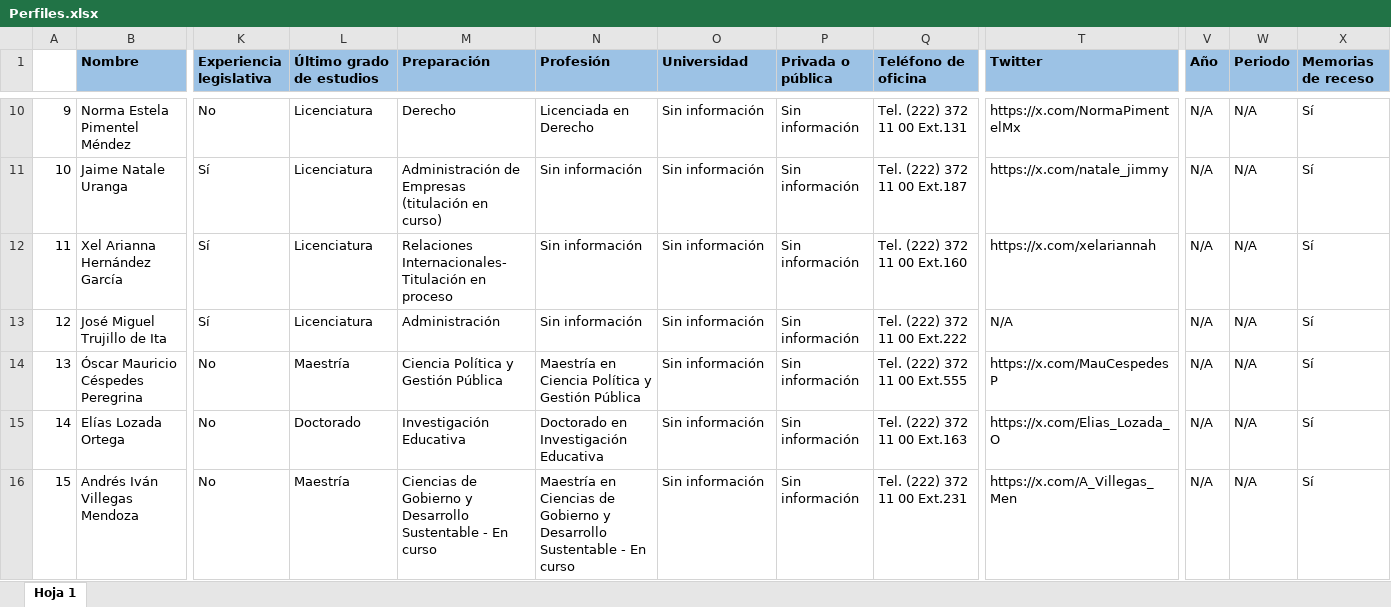
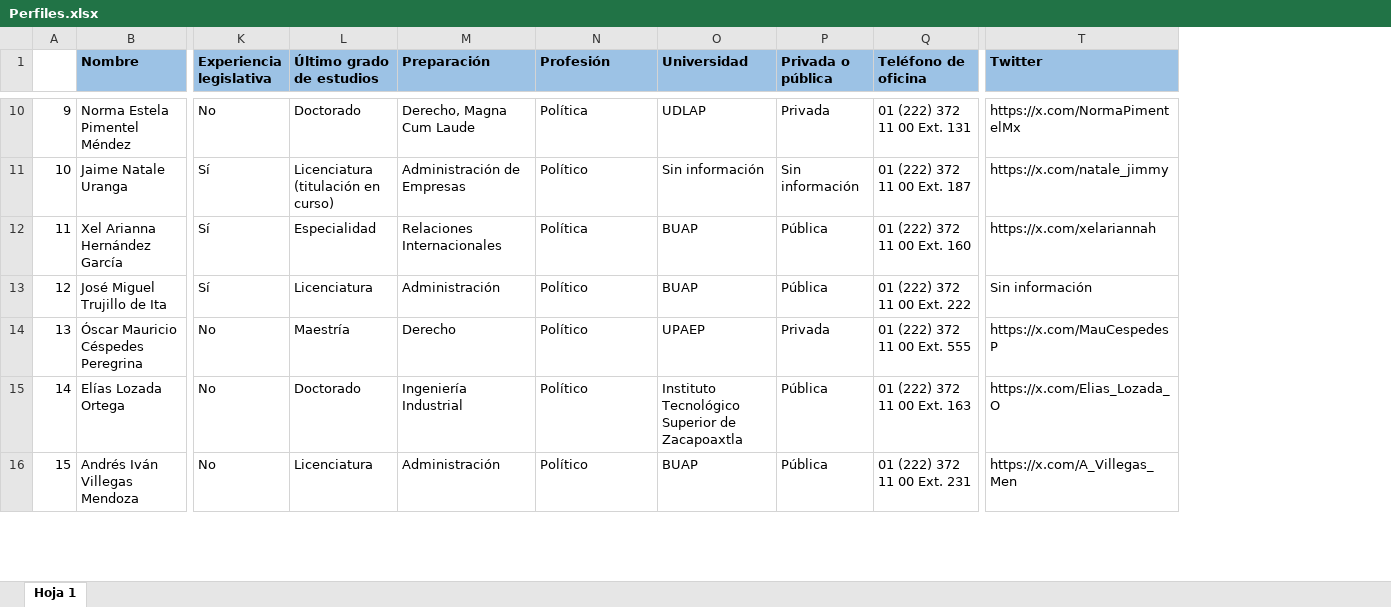
Before and after one commit to Sam220903/DataExtractionGP, an Excel workbook: outputs/Perfiles.xlsx, sheet Hoja 1, drawn as a sheet; only a part is shown, gaps mark what is left out; values as stored, in another font and other column widths than the file's, no borders; the diff covers the shown part only; the diff names each change by its address in the sheet, - before the commit and + after, or states it on an @@ line.

```diff
--- a/outputs/Perfiles.xlsx (sheet Hoja 1)
+++ b/outputs/Perfiles.xlsx (sheet Hoja 1)
-column V (Año), rows 10-16: all N/A
-column W (Periodo), rows 10-16: all N/A
-column X (Memorias de receso), rows 10-16: all Sí
-L10 (Último grado de estudios): Licenciatura
+L10 (Último grado de estudios): Doctorado
-M10 (Preparación): Derecho
+M10 (Preparación): Derecho, Magna Cum Laude
-N10 (Profesión): Licenciada en Derecho
+N10 (Profesión): Política
-O10 (Universidad): Sin información
+O10 (Universidad): UDLAP
-P10 (Privada o pública): Sin información
+P10 (Privada o pública): Privada
-Q10 (Teléfono de oficina): Tel. (222) 372 11 00 Ext.131
+Q10 (Teléfono de oficina): 01 (222) 372 11 00 Ext. 131
-L11 (Último grado de estudios): Licenciatura
+L11 (Último grado de estudios): Licenciatura (titulación en curso)
-M11 (Preparación): Administración de Empresas (titulación en curso)
+M11 (Preparación): Administración de Empresas
-N11 (Profesión): Sin información
+N11 (Profesión): Político
-Q11 (Teléfono de oficina): Tel. (222) 372 11 00 Ext.187
+Q11 (Teléfono de oficina): 01 (222) 372 11 00 Ext. 187
-L12 (Último grado de estudios): Licenciatura
+L12 (Último grado de estudios): Especialidad
-M12 (Preparación): Relaciones Internacionales- Titulación en proceso
+M12 (Preparación): Relaciones Internacionales
-N12 (Profesión): Sin información
+N12 (Profesión): Política
-O12:O13 (Universidad): Sin información
+O12:O13 (Universidad): BUAP
-P12:P13 (Privada o pública): Sin información
+P12:P13 (Privada o pública): Pública
-Q12 (Teléfono de oficina): Tel. (222) 372 11 00 Ext.160
+Q12 (Teléfono de oficina): 01 (222) 372 11 00 Ext. 160
-N13 (Profesión): Sin información
+N13 (Profesión): Político
-Q13 (Teléfono de oficina): Tel. (222) 372 11 00 Ext.222
+Q13 (Teléfono de oficina): 01 (222) 372 11 00 Ext. 222
-T13 (Twitter): N/A
+T13 (Twitter): Sin información
-M14 (Preparación): Ciencia Política y Gestión Pública
+M14 (Preparación): Derecho
-N14 (Profesión): Maestría en Ciencia Política y Gestión Pública
+N14 (Profesión): Político
-O14 (Universidad): Sin información
+O14 (Universidad): UPAEP
-P14 (Privada o pública): Sin información
+P14 (Privada o pública): Privada
-Q14 (Teléfono de oficina): Tel. (222) 372 11 00 Ext.555
+Q14 (Teléfono de oficina): 01 (222) 372 11 00 Ext. 555
-M15 (Preparación): Investigación Educativa
+M15 (Preparación): Ingeniería Industrial
-N15 (Profesión): Doctorado en Investigación Educativa
+N15 (Profesión): Político
-O15 (Universidad): Sin información
+O15 (Universidad): Instituto Tecnológico Superior de Zacapoaxtla
-P15:P16 (Privada o pública): Sin información
+P15:P16 (Privada o pública): Pública
-Q15 (Teléfono de oficina): Tel. (222) 372 11 00 Ext.163
+Q15 (Teléfono de oficina): 01 (222) 372 11 00 Ext. 163
-L16 (Último grado de estudios): Maestría
+L16 (Último grado de estudios): Licenciatura
-M16 (Preparación): Ciencias de Gobierno y Desarrollo Sustentable - En curso
+M16 (Preparación): Administración
-N16 (Profesión): Maestría en Ciencias de Gobierno y Desarrollo Sustentable - En curso
+N16 (Profesión): Político
-O16 (Universidad): Sin información
+O16 (Universidad): BUAP
-Q16 (Teléfono de oficina): Tel. (222) 372 11 00 Ext.231
+Q16 (Teléfono de oficina): 01 (222) 372 11 00 Ext. 231
```
Also changed, not shown: 154 edited cells elsewhere in this sheet, 3 other files.
